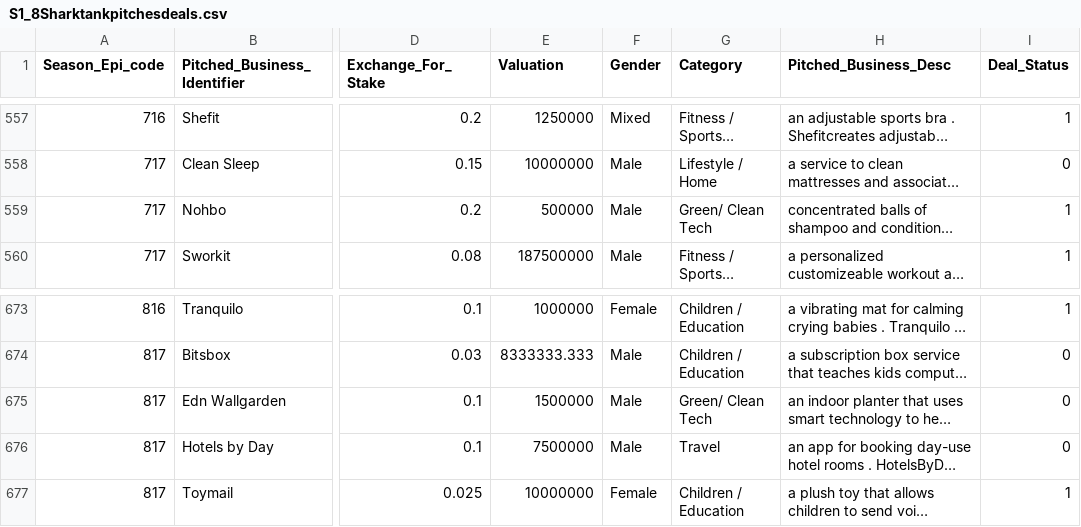
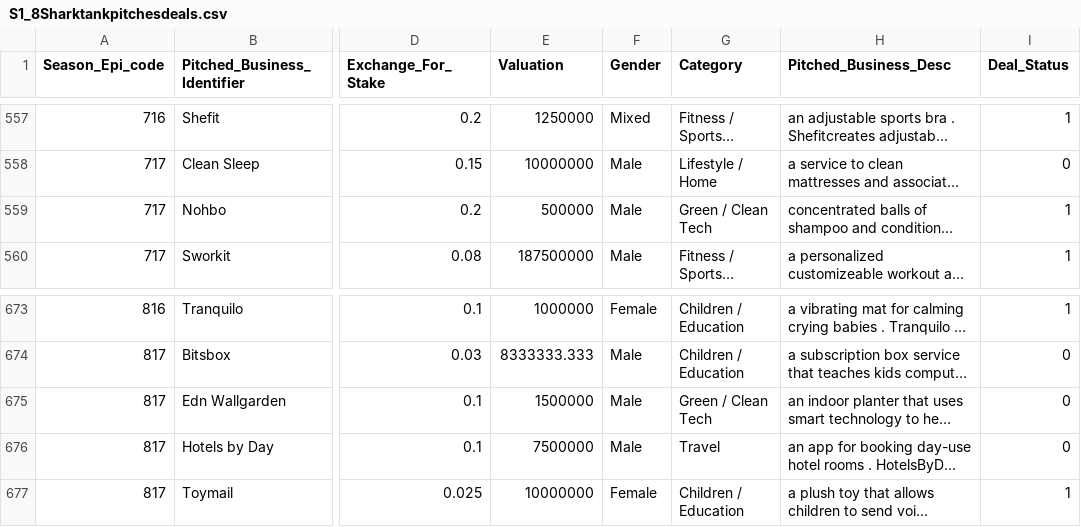
Before and after one commit to tristanpserigny/project-2, a CSV file: data/S1_8Sharktankpitchesdeals.csv, drawn as a sheet; only a part is shown, gaps mark what is left out; long unchanged cells end in …; the diff covers the shown part only; the diff names each change by its address in the sheet, - before the commit and + after, or states it on an @@ line.

Commit message:
Category Edit Green / Clean Tech

```diff
--- a/data/S1_8Sharktankpitchesdeals.csv
+++ b/data/S1_8Sharktankpitchesdeals.csv
-G559 (Category): Green/ Clean Tech
+G559 (Category): Green / Clean Tech
-G675 (Category): Green/ Clean Tech
+G675 (Category): Green / Clean Tech
```
Also changed, not shown: 6 edited cells elsewhere in this file.
